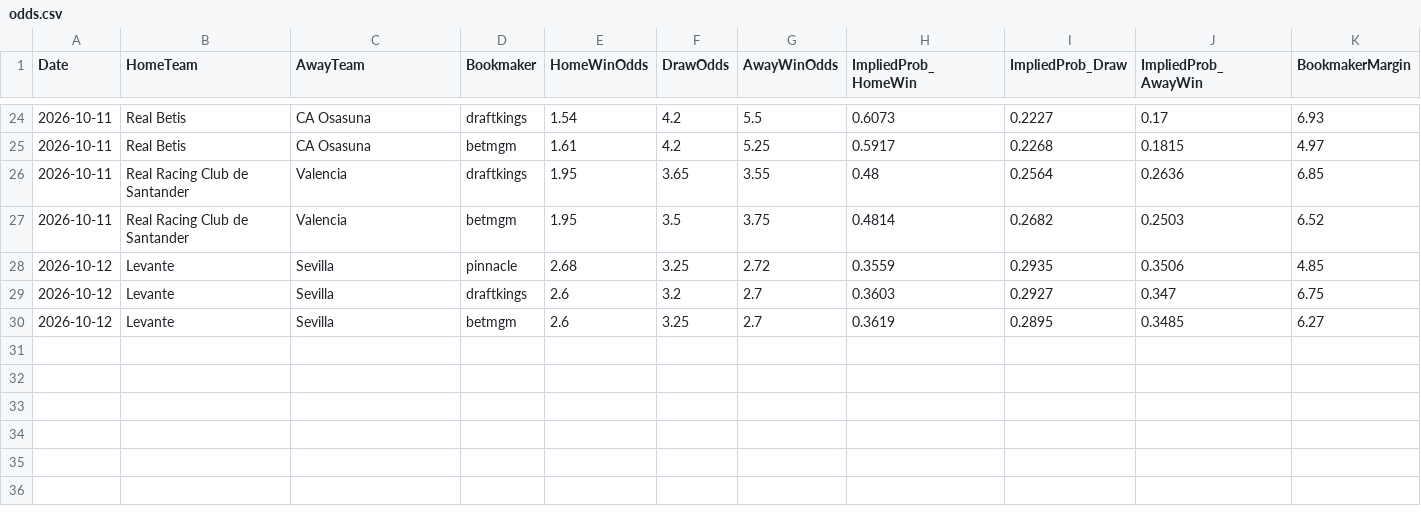
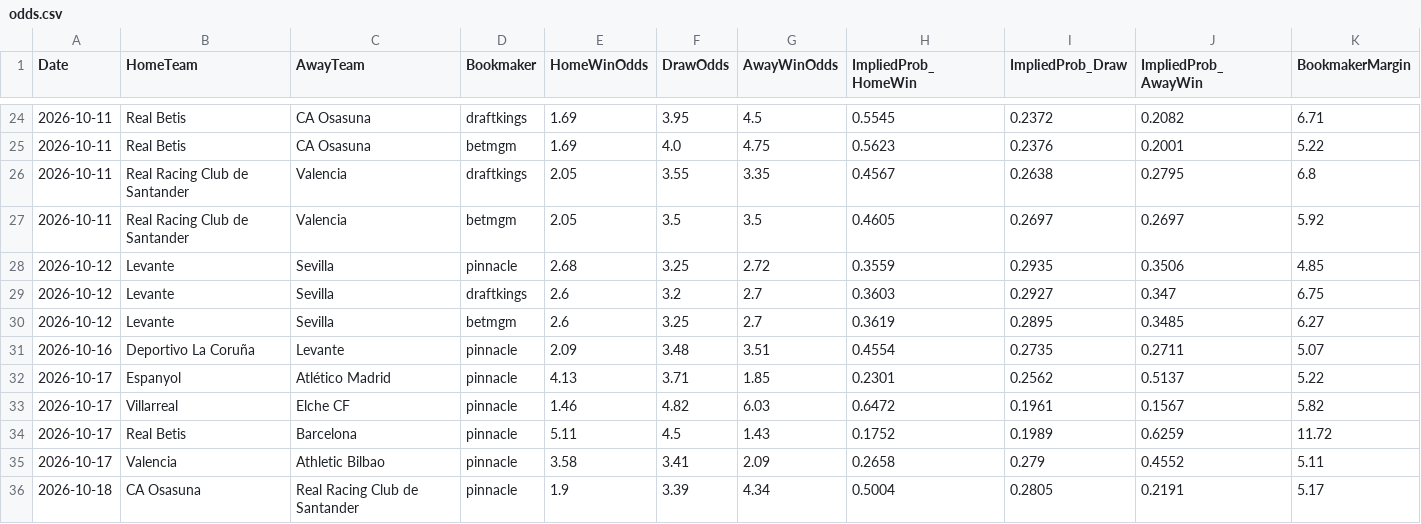
Before and after one commit to gmalbert/la-liga, a CSV file: data_files/raw/odds.csv, drawn as a sheet; only a part is shown, gaps mark what is left out; the diff covers the shown part only.

```diff
--- a/data_files/raw/odds.csv
+++ b/data_files/raw/odds.csv
@@ -24,5 +24,5 @@ Date,HomeTeam,AwayTeam,Bookmaker,HomeWinOdds,DrawOdds,AwayWinOdds,ImpliedProb_Ho
-2026-10-11,Real Betis,CA Osasuna,draftkings,1.54,4.2,5.5,0.6073,0.2227,0.17,6.93
-2026-10-11,Real Betis,CA Osasuna,betmgm,1.61,4.2,5.25,0.5917,0.2268,0.1815,4.97
-2026-10-11,Real Racing Club de Santander,Valencia,draftkings,1.95,3.65,3.55,0.48,0.2564,0.2636,6.85
-2026-10-11,Real Racing Club de Santander,Valencia,betmgm,1.95,3.5,3.75,0.4814,0.2682,0.2503,6.52
+2026-10-11,Real Betis,CA Osasuna,draftkings,1.69,3.95,4.5,0.5545,0.2372,0.2082,6.71
+2026-10-11,Real Betis,CA Osasuna,betmgm,1.69,4.0,4.75,0.5623,0.2376,0.2001,5.22
+2026-10-11,Real Racing Club de Santander,Valencia,draftkings,2.05,3.55,3.35,0.4567,0.2638,0.2795,6.8
+2026-10-11,Real Racing Club de Santander,Valencia,betmgm,2.05,3.5,3.5,0.4605,0.2697,0.2697,5.92
 2026-10-12,Levante,Sevilla,pinnacle,2.68,3.25,2.72,0.3559,0.2935,0.3506,4.85
@@ -30 +30,7 @@ Date,HomeTeam,AwayTeam,Bookmaker,HomeWinOdds,DrawOdds,AwayWinOdds,ImpliedProb_Ho
 2026-10-12,Levante,Sevilla,betmgm,2.6,3.25,2.7,0.3619,0.2895,0.3485,6.27
+2026-10-16,Deportivo La Coruña,Levante,pinnacle,2.09,3.48,3.51,0.4554,0.2735,0.2711,5.07
+2026-10-17,Espanyol,Atlético Madrid,pinnacle,4.13,3.71,1.85,0.2301,0.2562,0.5137,5.22
+2026-10-17,Villarreal,Elche CF,pinnacle,1.46,4.82,6.03,0.6472,0.1961,0.1567,5.82
+2026-10-17,Real Betis,Barcelona,pinnacle,5.11,4.5,1.43,0.1752,0.1989,0.6259,11.72
+2026-10-17,Valencia,Athletic Bilbao,pinnacle,3.58,3.41,2.09,0.2658,0.279,0.4552,5.11
+2026-10-18,CA Osasuna,Real Racing Club de Santander,pinnacle,1.9,3.39,4.34,0.5004,0.2805,0.2191,5.17
```
Also changed, not shown: 4 added rows and 63 edited cells elsewhere in this file, models/poisson_strengths.csv, 2 other files.
